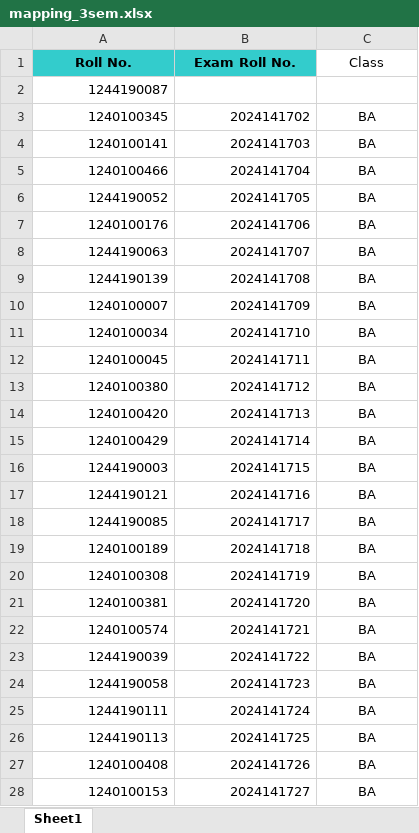
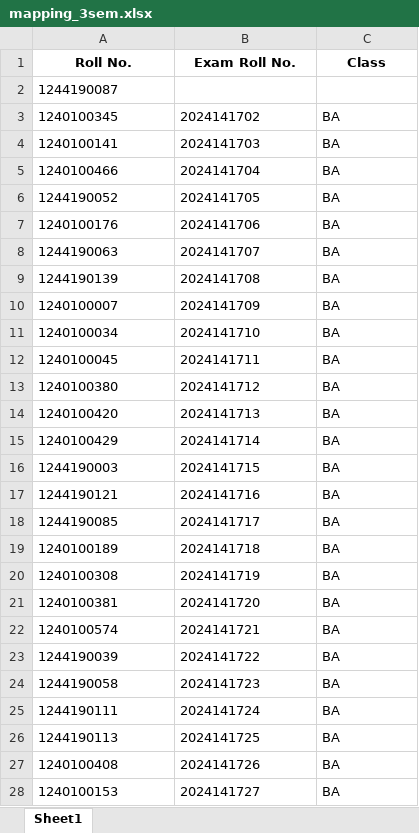
Before and after one commit to sumaiyakhn1/dmc_finder-backend, an Excel workbook: data/mapping_3sem.xlsx, sheet Sheet1, drawn as a sheet; only a part is shown; values as stored, in another font and other column widths than the file's, no borders; the diff covers the shown part only; the diff names each change by its address in the sheet, - before the commit and + after, or states it on an @@ line.

Commit message:
excel updated

```diff
--- a/data/mapping_3sem.xlsx (sheet Sheet1)
+++ b/data/mapping_3sem.xlsx (sheet Sheet1)
-A1:B1 fill: #33CCCC
+A1:B1 fill: none
-C1 bold: off
+C1 bold: on
-A2 alignment: right
+A2 alignment: left
-A3:B28 alignment: right
+A3:B28 alignment: left
-C3:C28 alignment: center
+C3:C28 alignment: left
```
Also changed, not shown: cell formats elsewhere in this sheet.
